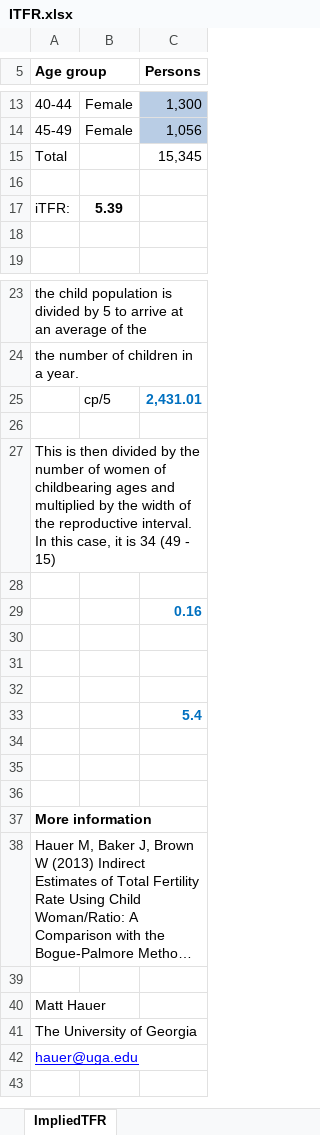
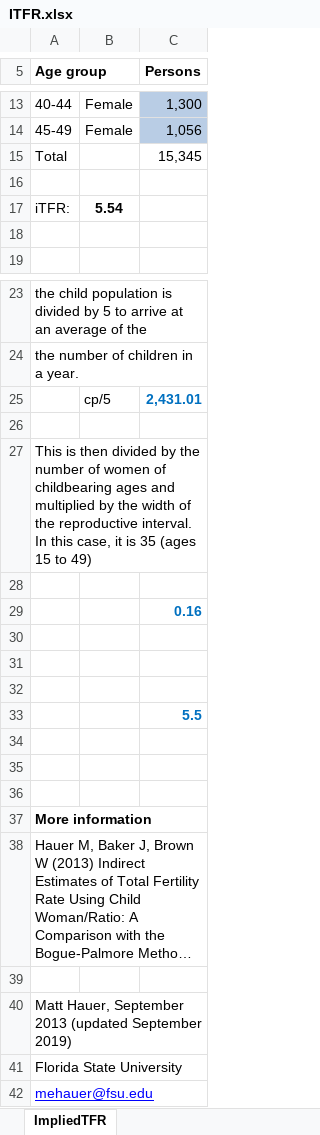
Before and after one commit to AppliedDemogToolbox/HauerBakerBrown_ImpliedTFR, an Excel workbook: ITFR.xlsx, sheet ImpliedTFR, drawn as a sheet; only a part is shown, gaps mark what is left out; long unchanged cells end in …; values as stored, in another font and other column widths than the file's, no borders; charts and pictures not drawn; the diff names each change by its address in the sheet, - before the commit and + after, or states it on an @@ line.

Commit message:
Add files via upload

```diff
--- a/ITFR.xlsx (sheet ImpliedTFR)
+++ b/ITFR.xlsx (sheet ImpliedTFR)
-B17: 5.39
+B17: 5.54
-A27 (Age group): …it is 34 (49 - 15)
+A27 (Age group): …it is 35 (ages 15 to 49)
-C33 (Persons): 5.4
+C33 (Persons): 5.5
-A40 (Age group): Matt Hauer
+A40 (Age group): Matt Hauer, September 2013 (updated September 2019)
-A41 (Age group): The University of Georgia
+A41 (Age group): Florida State University
-A42 (Age group): hauer@uga.edu
+A42 (Age group): mehauer@fsu.edu
```
Also changed, not shown: charts or pictures.
